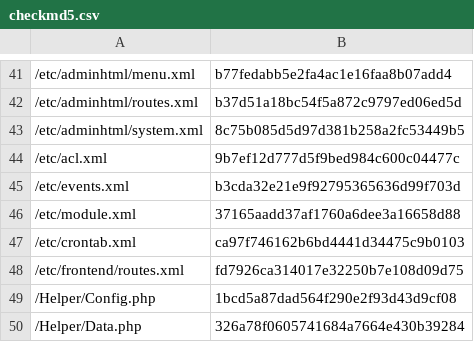
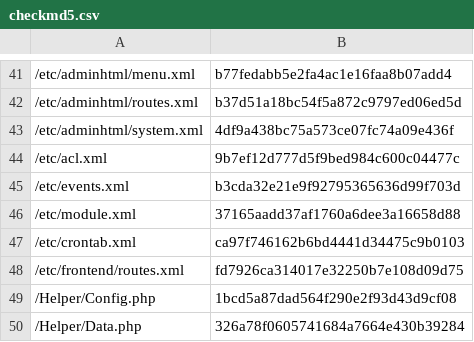
Before and after one commit to lengow/plugin-magento2, a CSV file: etc/checkmd5.csv, drawn as a sheet; only a part is shown, gaps mark what is left out.

Commit message:
update checksum

```diff
--- a/etc/checkmd5.csv
+++ b/etc/checkmd5.csv
@@ -42,3 +42,3 @@
 /etc/adminhtml/routes.xml|b37d51a18bc54f5a872c9797ed06ed5d
-/etc/adminhtml/system.xml|8c75b085d5d97d381b258a2fc53449b5
+/etc/adminhtml/system.xml|4df9a438bc75a573ce07fc74a09e436f
 /etc/acl.xml|9b7ef12d777d5f9bed984c600c04477c
```
